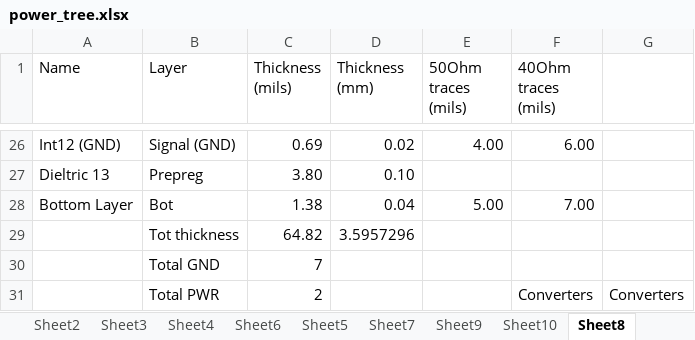
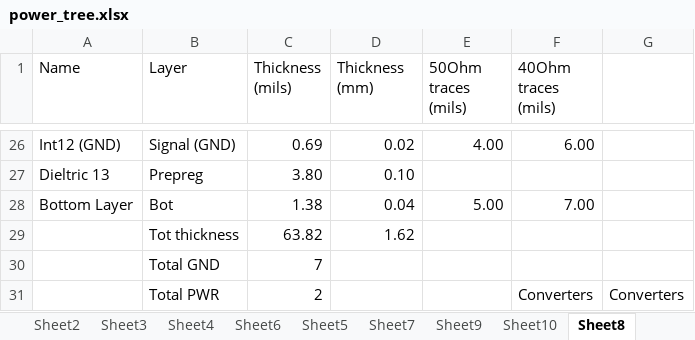
Before and after one commit to florentcournoyer16/S7_PCB, an Excel workbook: power_tree.xlsx, sheet Sheet8, drawn as a sheet; only a part is shown, gaps mark what is left out; values as stored, in another font and other column widths than the file's, no borders; conditional formats not drawn; removed rows and columns are numbered as before the commit, all else as after; the diff names each change by its address in the sheet, - before the commit and + after, or states it on an @@ line.

Commit message:
fix exel

```diff
--- a/power_tree.xlsx (sheet Sheet8)
+++ b/power_tree.xlsx (sheet Sheet8)
-row 29:  | Tot thickness | 64.82 | 3.5957296
+row 29:  | Tot thickness | 63.82 | 1.62
```
